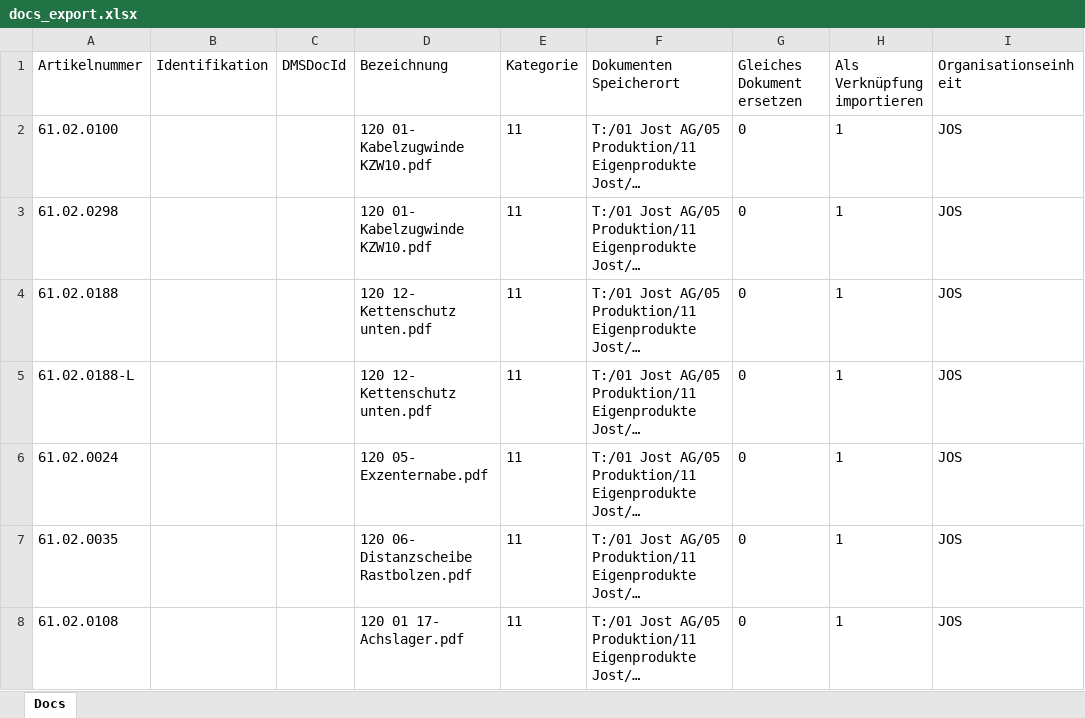
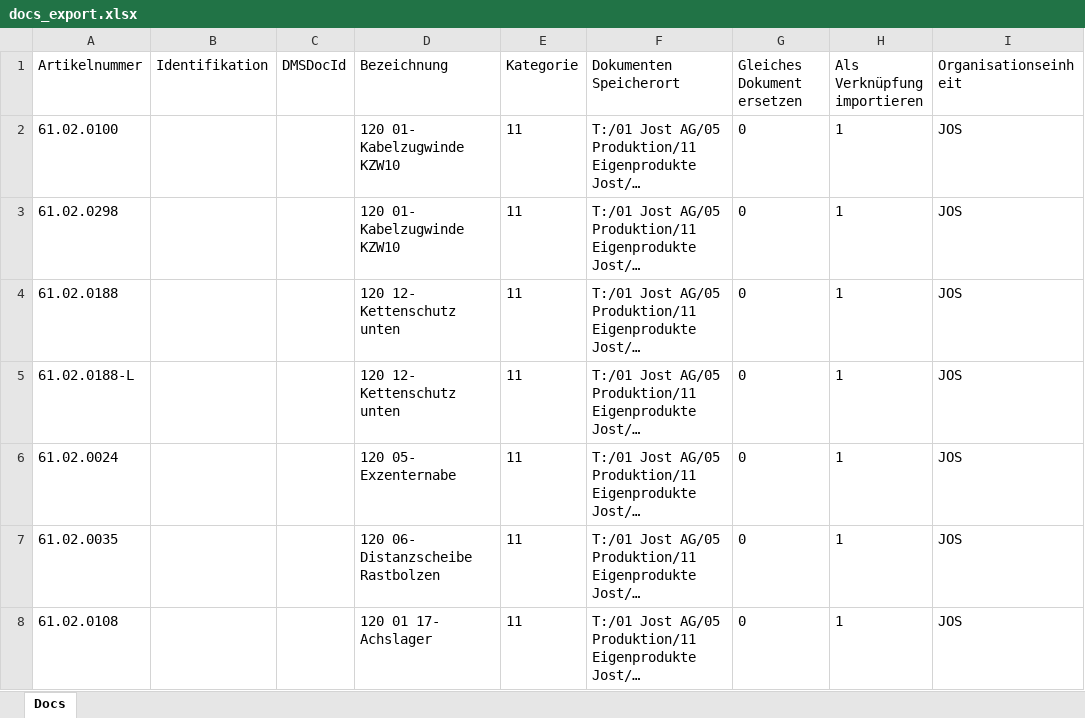
Before and after one commit to hoferjo/Majesty_iFAS, an Excel workbook: data/processed/docs_export.xlsx, sheet Docs, drawn as a sheet; only a part is shown; long unchanged cells end in …; values as stored, in another font and other column widths than the file's, no borders; the diff covers the shown part only; the diff names each change by its address in the sheet, - before the commit and + after, or states it on an @@ line.

```diff
--- a/data/processed/docs_export.xlsx (sheet Docs)
+++ b/data/processed/docs_export.xlsx (sheet Docs)
-D2:D3 (Bezeichnung): 120 01- Kabelzugwinde KZW10.pdf
+D2:D3 (Bezeichnung): 120 01- Kabelzugwinde KZW10
-D4:D5 (Bezeichnung): 120 12- Kettenschutz unten.pdf
+D4:D5 (Bezeichnung): 120 12- Kettenschutz unten
-D6 (Bezeichnung): 120 05- Exzenternabe.pdf
+D6 (Bezeichnung): 120 05- Exzenternabe
-D7 (Bezeichnung): 120 06- Distanzscheibe Rastbolzen.pdf
+D7 (Bezeichnung): 120 06- Distanzscheibe Rastbolzen
-D8 (Bezeichnung): 120 01 17- Achslager.pdf
+D8 (Bezeichnung): 120 01 17- Achslager
```
Also changed, not shown: 63 added rows and 79 edited cells elsewhere in this sheet, data/processed/csv/cache/export/61.02.0100_iFAS_import.xlsx, data/processed/csv/cache/export/partlist_export_module.xlsx, 11 other files.
